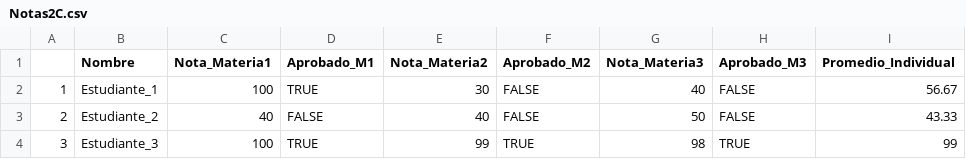
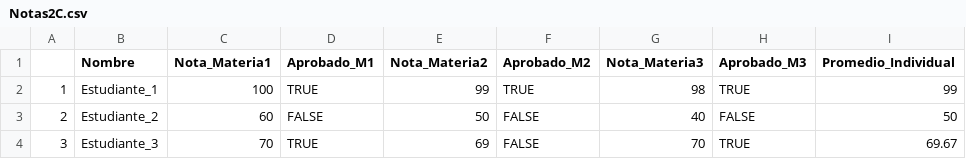
Before and after one commit to IsaacRZ/Programacion-I-Big-Data, a CSV file: Notas2C.csv, drawn as a sheet.

```diff
--- a/Notas2C.csv
+++ b/Notas2C.csv
@@ -1,4 +1,4 @@
 "","Nombre","Nota_Materia1","Aprobado_M1","Nota_Materia2","Aprobado_M2","Nota_Materia3","Aprobado_M3","Promedio_Individual"
-"1","Estudiante_1",100,TRUE,30,FALSE,40,FALSE,56.67
-"2","Estudiante_2",40,FALSE,40,FALSE,50,FALSE,43.33
-"3","Estudiante_3",100,TRUE,99,TRUE,98,TRUE,99
+"1","Estudiante_1",100,TRUE,99,TRUE,98,TRUE,99
+"2","Estudiante_2",60,FALSE,50,FALSE,40,FALSE,50
+"3","Estudiante_3",70,TRUE,69,FALSE,70,TRUE,69.67
```
Also changed, not shown: 2 other files.
